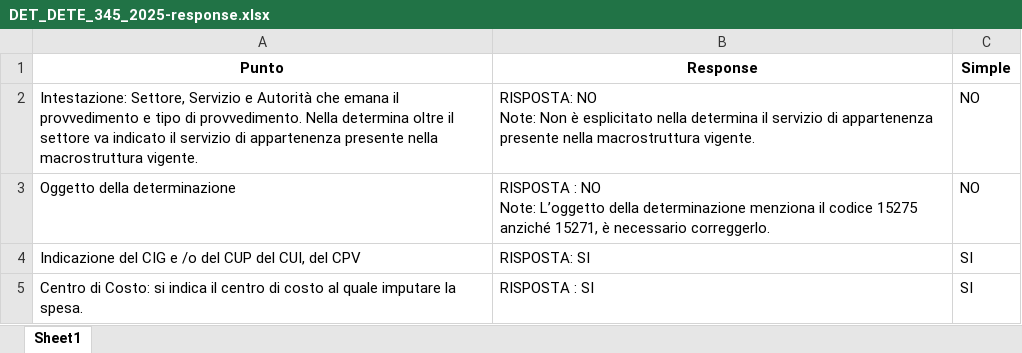
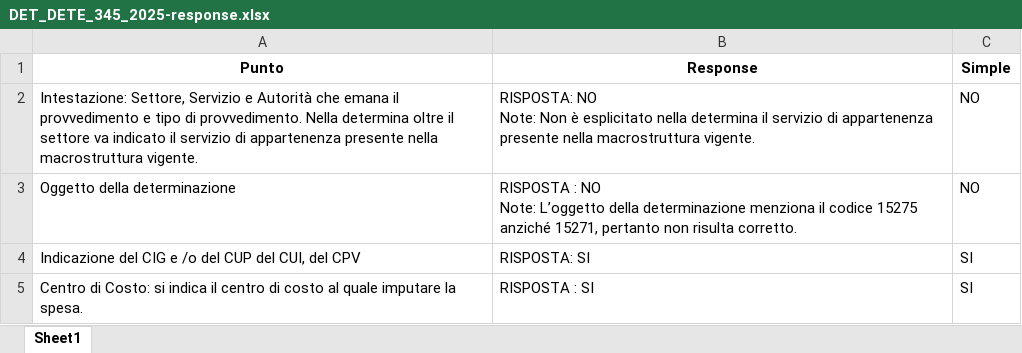
Before and after one commit to alessandropisent/Tesi_Magistrale, an Excel workbook: src/openai/Olbia_text/responses/mini_1/temp_1.0/DET_DETE_345_2025-response.xlsx, sheet Sheet1, drawn as a sheet; only a part is shown; values as stored, in another font and other column widths than the file's, no borders; the diff covers the shown part only; the diff names each change by its address in the sheet, - before the commit and + after, or states it on an @@ line.

```diff
--- a/src/openai/Olbia_text/responses/mini_1/temp_1.0/DET_DETE_345_2025-response.xlsx (sheet Sheet1)
+++ b/src/openai/Olbia_text/responses/mini_1/temp_1.0/DET_DETE_345_2025-response.xlsx (sheet Sheet1)
-B3 (Response): …anziché 15271, è necessario correggerlo.
+B3 (Response): …anziché 15271, pertanto non risulta corretto.
```
Also changed, not shown: 12 edited cells elsewhere in this sheet, src/openai/Olbia_text/responses/mini_1/temp_1.0/DET_DETE_3016_2024-response.xlsx, src/openai/Olbia_text/responses/mini_1/temp_1.0/DET_DETE_3191_2024-response.xlsx, 10 other files.
